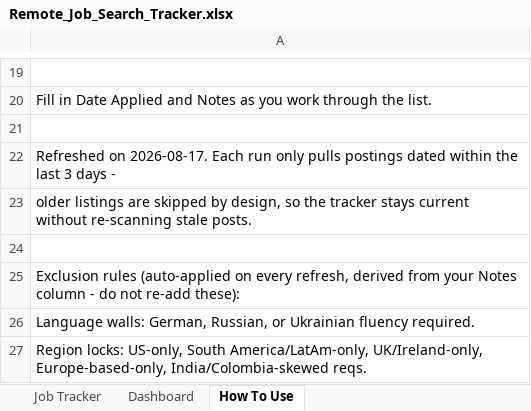
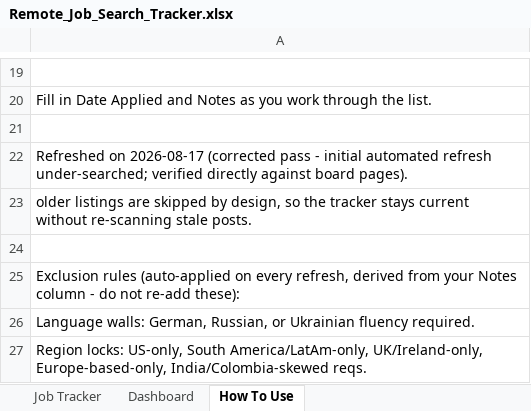
Before and after one commit to danahkh/jobhunter, an Excel workbook: Remote_Job_Search_Tracker.xlsx, sheet How To Use, drawn as a sheet; only a part is shown, gaps mark what is left out; values as stored, in another font and other column widths than the file's, no borders; the diff names each change by its address in the sheet, - before the commit and + after, or states it on an @@ line.

Commit message:
Corrected refresh: 2 verified new listings (Hightouch, Typeform) after manual board verification

```diff
--- a/Remote_Job_Search_Tracker.xlsx (sheet How To Use)
+++ b/Remote_Job_Search_Tracker.xlsx (sheet How To Use)
-A22: Refreshed on 2026-08-17. Each run only pulls postings dated within the last 3 days -
+A22: Refreshed on 2026-08-17 (corrected pass - initial automated refresh under-searched; verified directly against board pages).
```
Also changed, not shown: sheet Job Tracker, sheet Dashboard, 1 other file.
